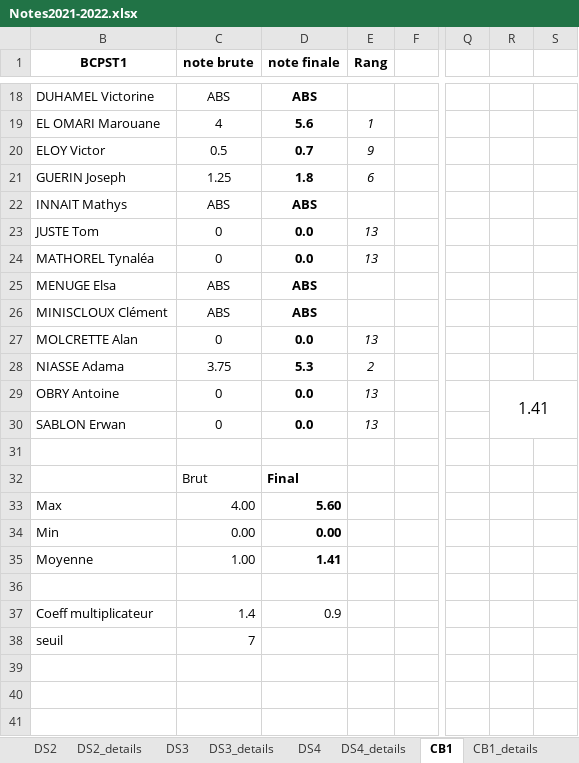
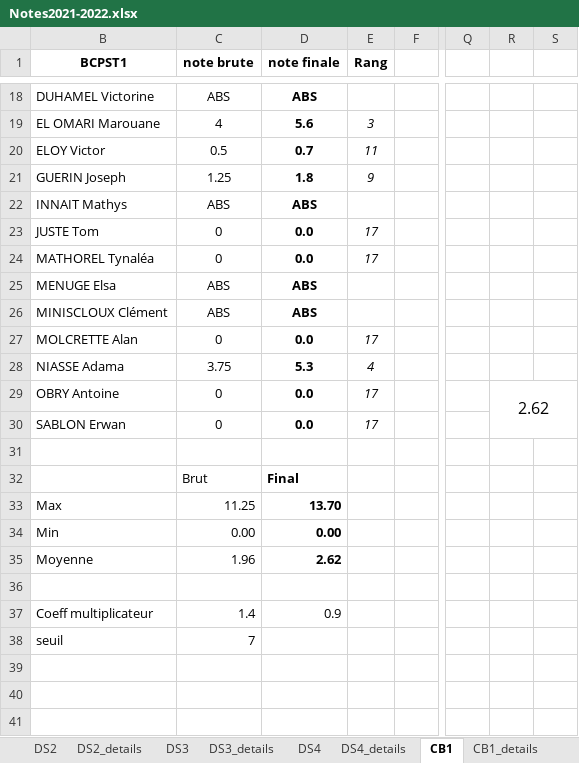
Before and after one commit to vcroizier/PSI-2021, an Excel workbook: 51-Notes/Notes2021-2022.xlsx, sheet CB1, drawn as a sheet; only a part is shown, gaps mark what is left out; values as stored, in another font and other column widths than the file's, no borders; charts and pictures not drawn; the diff covers the shown part only; the diff names each change by its address in the sheet, - before the commit and + after, or states it on an @@ line.

```diff
--- a/51-Notes/Notes2021-2022.xlsx (sheet CB1)
+++ b/51-Notes/Notes2021-2022.xlsx (sheet CB1)
-E19 (Rang): 1
+E19 (Rang): 3
-E20 (Rang): 9
+E20 (Rang): 11
-E21 (Rang): 6
+E21 (Rang): 9
-E23:E24 (Rang): 13
+E23:E24 (Rang): 17
-E27 (Rang): 13
+E27 (Rang): 17
-E28 (Rang): 2
+E28 (Rang): 4
-E29:E30 (Rang): 13
+E29:E30 (Rang): 17
-R29: 1.41
+R29: 2.62
-C33 (note brute): 4.00
+C33 (note brute): 11.25
-D33 (note finale): 5.60
+D33 (note finale): 13.70
-C35 (note brute): 1.00
+C35 (note brute): 1.96
-D35 (note finale): 1.41
+D35 (note finale): 2.62
```
Also changed, not shown: 33 edited cells elsewhere in this sheet, sheet CB1_details, charts or pictures, 6 other files.
